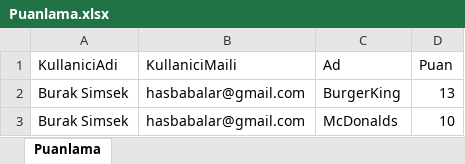
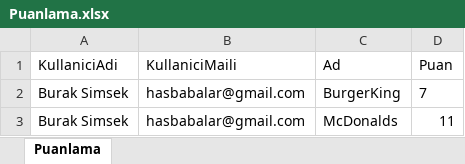
Before and after one commit to Hasbabalar/Babaninyeri, an Excel workbook: Cp2DevExPrh/Cp2DevExPrh/File/Puanlama.xlsx, sheet Puanlama, drawn as a sheet; values as stored, in another font and other column widths than the file's, no borders; table styles not drawn; the diff names each change by its address in the sheet, - before the commit and + after, or states it on an @@ line.

```diff
--- a/Cp2DevExPrh/Cp2DevExPrh/File/Puanlama.xlsx (sheet Puanlama)
+++ b/Cp2DevExPrh/Cp2DevExPrh/File/Puanlama.xlsx (sheet Puanlama)
-D2 (Puan): 13
+D2 (Puan): 7
-D3 (Puan): 10
+D3 (Puan): 11
```
Also changed, not shown: 6 other files.
